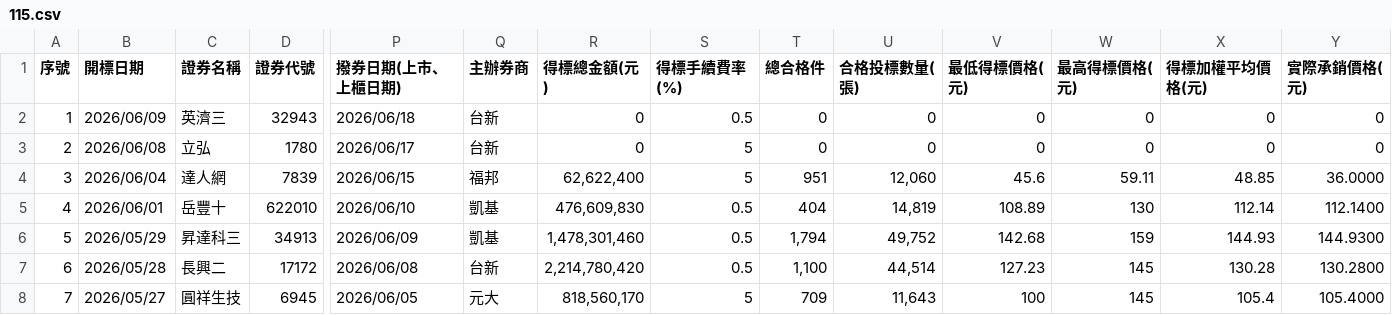
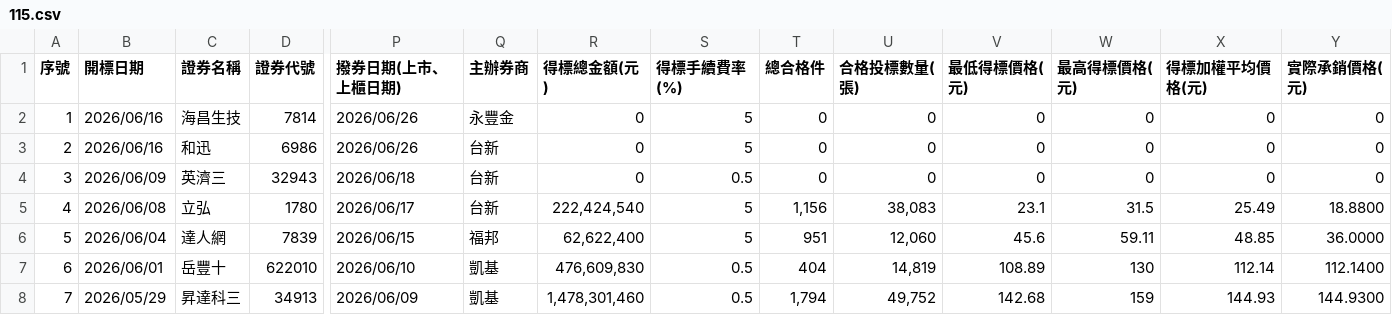
Before and after one commit to Aryido/auction, a CSV file: years/115.csv, drawn as a sheet; only a part is shown, gaps mark what is left out; the shorter side is filled out with more unchanged rows; addresses are those after the commit; rows hold the shown columns only; the diff names each change by its address in the sheet, - before the commit and + after, or states it on an @@ line.

```diff
--- a/years/115.csv
+++ b/years/115.csv
+row 2: 1 | 2026/06/16 | 海昌生技 | 7814 | 2026/06/26 | 永豐金 | 0 | 5 | 0 | 0 | 0 | 0 | 0 | 0
+row 3: 2 | 2026/06/16 | 和迅 | 6986 | 2026/06/26 | 台新 | 0 | 5 | 0 | 0 | 0 | 0 | 0 | 0
@@ column A (序號) renumbered from row 4 down @@
-R5 (得標總金額(元)): 0
+R5 (得標總金額(元)): 222,424,540
-T5 (總合格件): 0
+T5 (總合格件): 1,156
-U5 (合格投標數量(張)): 0
+U5 (合格投標數量(張)): 38,083
-V5 (最低得標價格(元)): 0
+V5 (最低得標價格(元)): 23.1
-W5 (最高得標價格(元)): 0
+W5 (最高得標價格(元)): 31.5
-X5 (得標加權平均價格(元)): 0
+X5 (得標加權平均價格(元)): 25.49
-Y5 (實際承銷價格(元)): 0
+Y5 (實際承銷價格(元)): 18.8800
```
Also changed, not shown: years/final/merged.csv.
